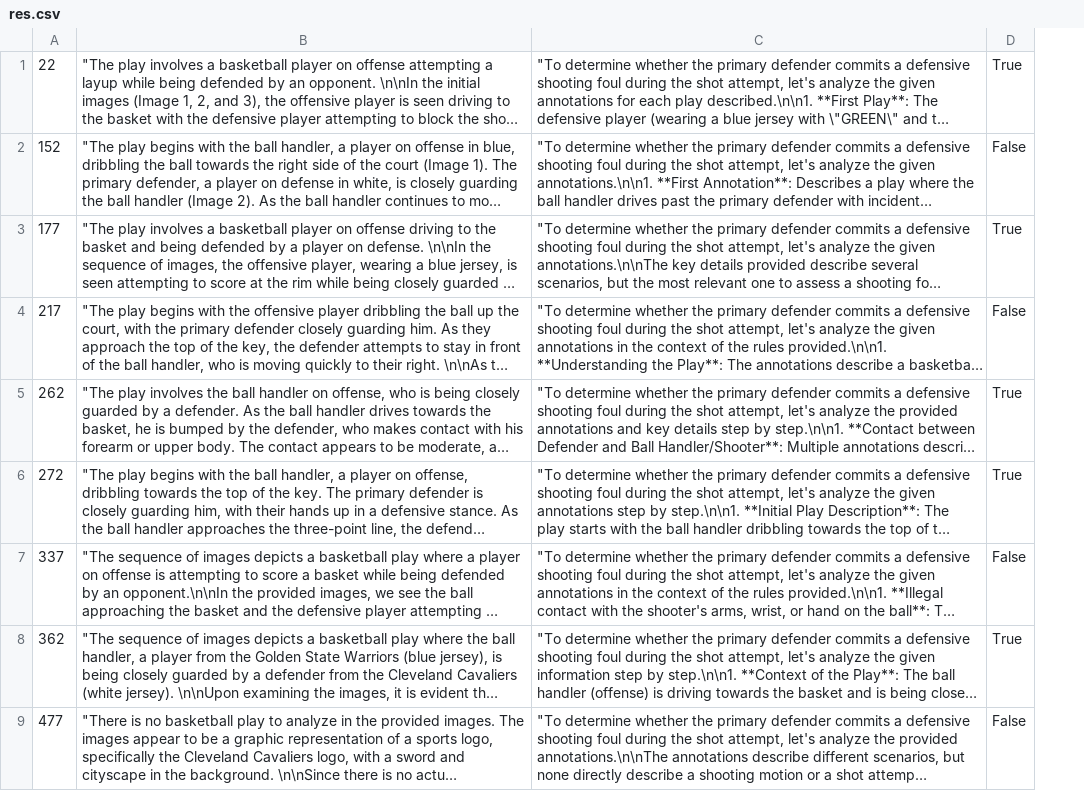
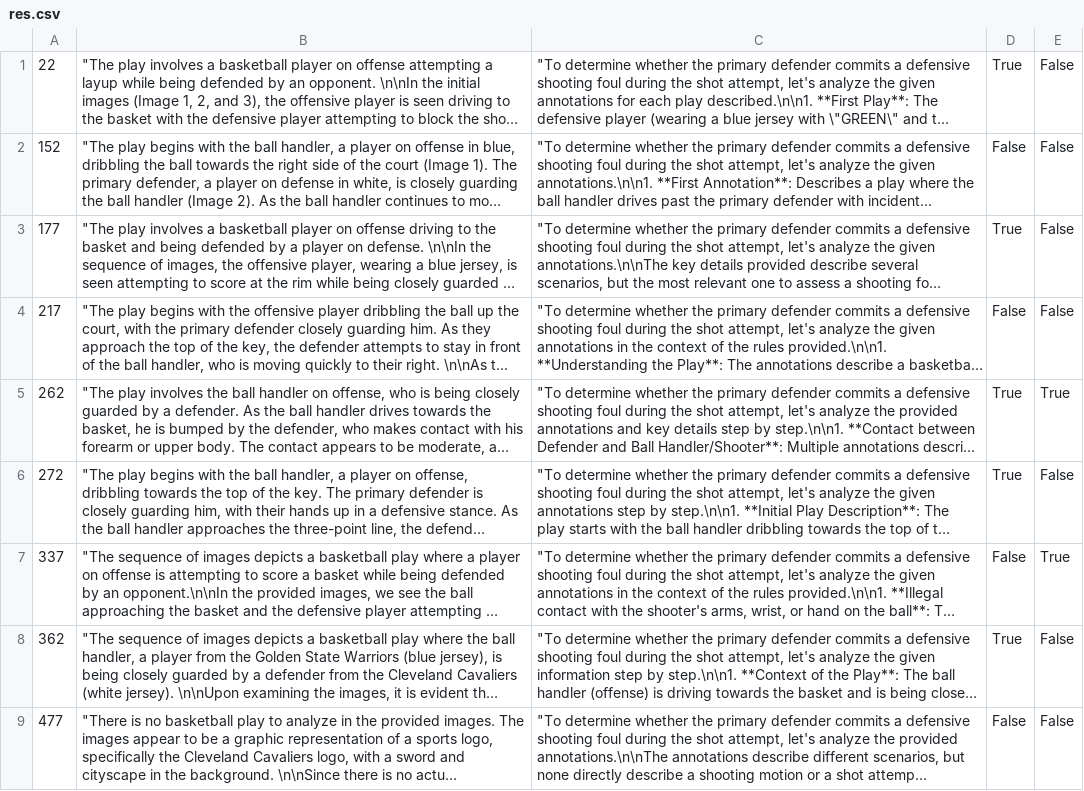
Before and after one commit to llama-hackathon/bron-ai, a CSV file: res.csv, drawn as a sheet; only a part is shown; long unchanged cells end in …; the diff names each change by its address in the sheet, - before the commit and + after, or states it on an @@ line.

Commit message:
updated labelled dataset

```diff
--- a/res.csv
+++ b/res.csv
+column E, rows 1-9: False | False | False | False | True | False | True | False | False
```
